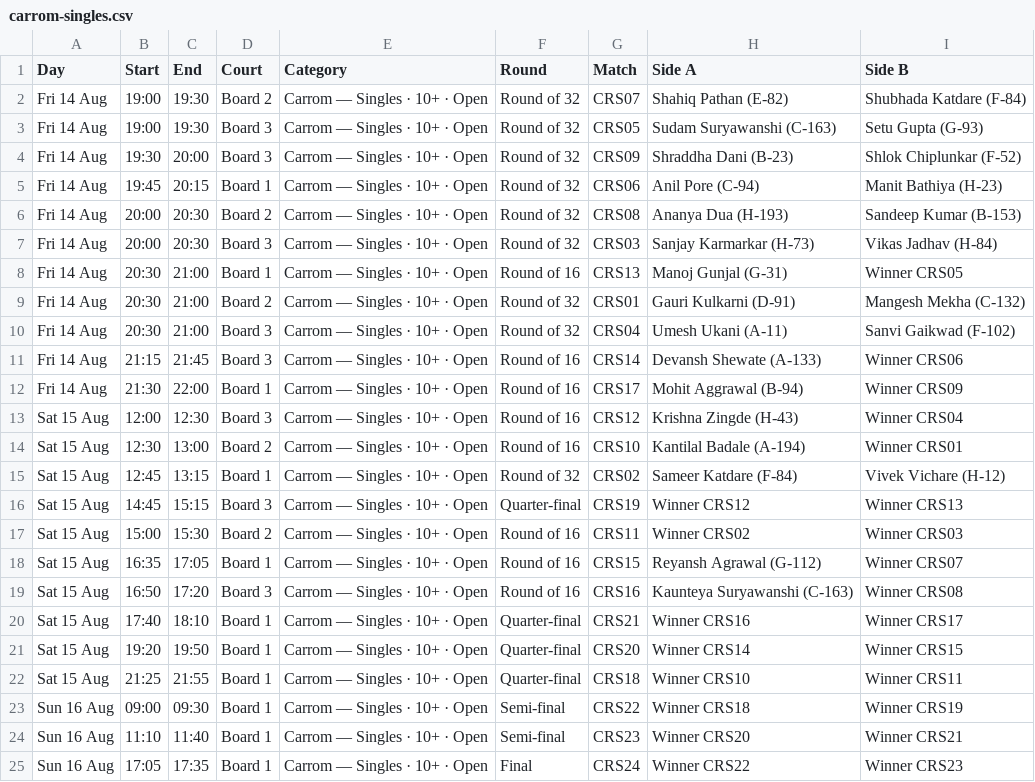
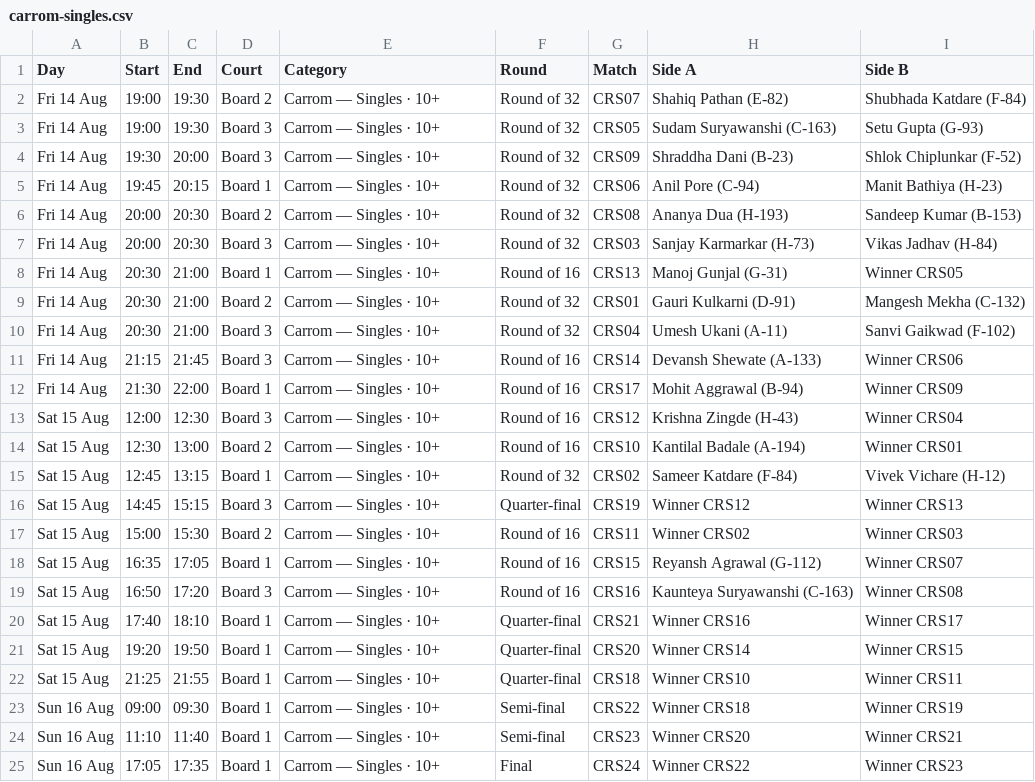
Before and after one commit to kaunteya/jade-indoor, a CSV file: schedule/carrom-singles.csv, drawn as a sheet.

```diff
--- a/schedule/carrom-singles.csv
+++ b/schedule/carrom-singles.csv
@@ -1,25 +1,25 @@
 Day,Start,End,Court,Category,Round,Match,Side A,Side B
-Fri 14 Aug,19:00,19:30,Board 2,Carrom — Singles · 10+ · Open,Round of 32,CRS07,Shahiq Pathan (E-82),Shubhada Katdare (F-84)
-Fri 14 Aug,19:00,19:30,Board 3,Carrom — Singles · 10+ · Open,Round of 32,CRS05,Sudam Suryawanshi (C-163),Setu Gupta (G-93)
-Fri 14 Aug,19:30,20:00,Board 3,Carrom — Singles · 10+ · Open,Round of 32,CRS09,Shraddha Dani (B-23),Shlok Chiplunkar (F-52)
-Fri 14 Aug,19:45,20:15,Board 1,Carrom — Singles · 10+ · Open,Round of 32,CRS06,Anil Pore (C-94),Manit Bathiya (H-23)
-Fri 14 Aug,20:00,20:30,Board 2,Carrom — Singles · 10+ · Open,Round of 32,CRS08,Ananya Dua (H-193),Sandeep Kumar (B-153)
-Fri 14 Aug,20:00,20:30,Board 3,Carrom — Singles · 10+ · Open,Round of 32,CRS03,Sanjay Karmarkar (H-73),Vikas Jadhav (H-84)
-Fri 14 Aug,20:30,21:00,Board 1,Carrom — Singles · 10+ · Open,Round of 16,CRS13,Manoj Gunjal (G-31),Winner CRS05
-Fri 14 Aug,20:30,21:00,Board 2,Carrom — Singles · 10+ · Open,Round of 32,CRS01,Gauri Kulkarni (D-91),Mangesh Mekha (C-132)
-Fri 14 Aug,20:30,21:00,Board 3,Carrom — Singles · 10+ · Open,Round of 32,CRS04,Umesh Ukani (A-11),Sanvi Gaikwad (F-102)
-Fri 14 Aug,21:15,21:45,Board 3,Carrom — Singles · 10+ · Open,Round of 16,CRS14,Devansh Shewate (A-133),Winner CRS06
-Fri 14 Aug,21:30,22:00,Board 1,Carrom — Singles · 10+ · Open,Round of 16,CRS17,Mohit Aggrawal (B-94),Winner CRS09
-Sat 15 Aug,12:00,12:30,Board 3,Carrom — Singles · 10+ · Open,Round of 16,CRS12,Krishna Zingde (H-43),Winner CRS04
-Sat 15 Aug,12:30,13:00,Board 2,Carrom — Singles · 10+ · Open,Round of 16,CRS10,Kantilal Badale (A-194),Winner CRS01
-Sat 15 Aug,12:45,13:15,Board 1,Carrom — Singles · 10+ · Open,Round of 32,CRS02,Sameer Katdare (F-84),Vivek Vichare (H-12)
-Sat 15 Aug,14:45,15:15,Board 3,Carrom — Singles · 10+ · Open,Quarter-final,CRS19,Winner CRS12,Winner CRS13
-Sat 15 Aug,15:00,15:30,Board 2,Carrom — Singles · 10+ · Open,Round of 16,CRS11,Winner CRS02,Winner CRS03
-Sat 15 Aug,16:35,17:05,Board 1,Carrom — Singles · 10+ · Open,Round of 16,CRS15,Reyansh Agrawal (G-112),Winner CRS07
-Sat 15 Aug,16:50,17:20,Board 3,Carrom — Singles · 10+ · Open,Round of 16,CRS16,Kaunteya Suryawanshi (C-163),Winner CRS08
-Sat 15 Aug,17:40,18:10,Board 1,Carrom — Singles · 10+ · Open,Quarter-final,CRS21,Winner CRS16,Winner CRS17
-Sat 15 Aug,19:20,19:50,Board 1,Carrom — Singles · 10+ · Open,Quarter-final,CRS20,Winner CRS14,Winner CRS15
-Sat 15 Aug,21:25,21:55,Board 1,Carrom — Singles · 10+ · Open,Quarter-final,CRS18,Winner CRS10,Winner CRS11
-Sun 16 Aug,09:00,09:30,Board 1,Carrom — Singles · 10+ · Open,Semi-final,CRS22,Winner CRS18,Winner CRS19
-Sun 16 Aug,11:10,11:40,Board 1,Carrom — Singles · 10+ · Open,Semi-final,CRS23,Winner CRS20,Winner CRS21
-Sun 16 Aug,17:05,17:35,Board 1,Carrom — Singles · 10+ · Open,Final,CRS24,Winner CRS22,Winner CRS23
+Fri 14 Aug,19:00,19:30,Board 2,Carrom — Singles · 10+,Round of 32,CRS07,Shahiq Pathan (E-82),Shubhada Katdare (F-84)
+Fri 14 Aug,19:00,19:30,Board 3,Carrom — Singles · 10+,Round of 32,CRS05,Sudam Suryawanshi (C-163),Setu Gupta (G-93)
+Fri 14 Aug,19:30,20:00,Board 3,Carrom — Singles · 10+,Round of 32,CRS09,Shraddha Dani (B-23),Shlok Chiplunkar (F-52)
+Fri 14 Aug,19:45,20:15,Board 1,Carrom — Singles · 10+,Round of 32,CRS06,Anil Pore (C-94),Manit Bathiya (H-23)
+Fri 14 Aug,20:00,20:30,Board 2,Carrom — Singles · 10+,Round of 32,CRS08,Ananya Dua (H-193),Sandeep Kumar (B-153)
+Fri 14 Aug,20:00,20:30,Board 3,Carrom — Singles · 10+,Round of 32,CRS03,Sanjay Karmarkar (H-73),Vikas Jadhav (H-84)
+Fri 14 Aug,20:30,21:00,Board 1,Carrom — Singles · 10+,Round of 16,CRS13,Manoj Gunjal (G-31),Winner CRS05
+Fri 14 Aug,20:30,21:00,Board 2,Carrom — Singles · 10+,Round of 32,CRS01,Gauri Kulkarni (D-91),Mangesh Mekha (C-132)
+Fri 14 Aug,20:30,21:00,Board 3,Carrom — Singles · 10+,Round of 32,CRS04,Umesh Ukani (A-11),Sanvi Gaikwad (F-102)
+Fri 14 Aug,21:15,21:45,Board 3,Carrom — Singles · 10+,Round of 16,CRS14,Devansh Shewate (A-133),Winner CRS06
+Fri 14 Aug,21:30,22:00,Board 1,Carrom — Singles · 10+,Round of 16,CRS17,Mohit Aggrawal (B-94),Winner CRS09
+Sat 15 Aug,12:00,12:30,Board 3,Carrom — Singles · 10+,Round of 16,CRS12,Krishna Zingde (H-43),Winner CRS04
+Sat 15 Aug,12:30,13:00,Board 2,Carrom — Singles · 10+,Round of 16,CRS10,Kantilal Badale (A-194),Winner CRS01
+Sat 15 Aug,12:45,13:15,Board 1,Carrom — Singles · 10+,Round of 32,CRS02,Sameer Katdare (F-84),Vivek Vichare (H-12)
+Sat 15 Aug,14:45,15:15,Board 3,Carrom — Singles · 10+,Quarter-final,CRS19,Winner CRS12,Winner CRS13
+Sat 15 Aug,15:00,15:30,Board 2,Carrom — Singles · 10+,Round of 16,CRS11,Winner CRS02,Winner CRS03
+Sat 15 Aug,16:35,17:05,Board 1,Carrom — Singles · 10+,Round of 16,CRS15,Reyansh Agrawal (G-112),Winner CRS07
+Sat 15 Aug,16:50,17:20,Board 3,Carrom — Singles · 10+,Round of 16,CRS16,Kaunteya Suryawanshi (C-163),Winner CRS08
+Sat 15 Aug,17:40,18:10,Board 1,Carrom — Singles · 10+,Quarter-final,CRS21,Winner CRS16,Winner CRS17
+Sat 15 Aug,19:20,19:50,Board 1,Carrom — Singles · 10+,Quarter-final,CRS20,Winner CRS14,Winner CRS15
+Sat 15 Aug,21:25,21:55,Board 1,Carrom — Singles · 10+,Quarter-final,CRS18,Winner CRS10,Winner CRS11
+Sun 16 Aug,09:00,09:30,Board 1,Carrom — Singles · 10+,Semi-final,CRS22,Winner CRS18,Winner CRS19
+Sun 16 Aug,11:10,11:40,Board 1,Carrom — Singles · 10+,Semi-final,CRS23,Winner CRS20,Winner CRS21
+Sun 16 Aug,17:05,17:35,Board 1,Carrom — Singles · 10+,Final,CRS24,Winner CRS22,Winner CRS23
```
Also changed, not shown: schedule/carrom-doubles.csv, schedule/chess.csv, 6 other files.
